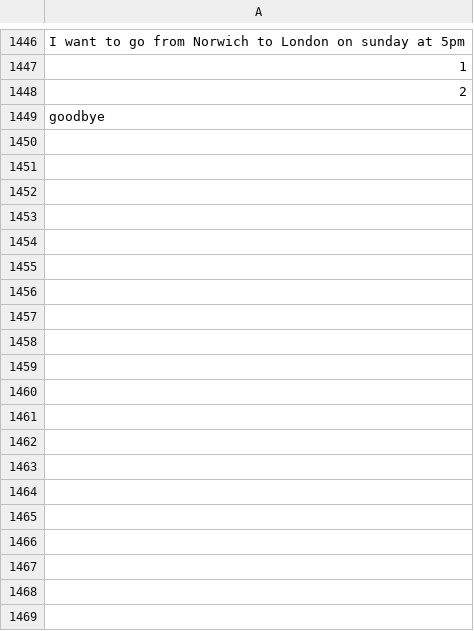
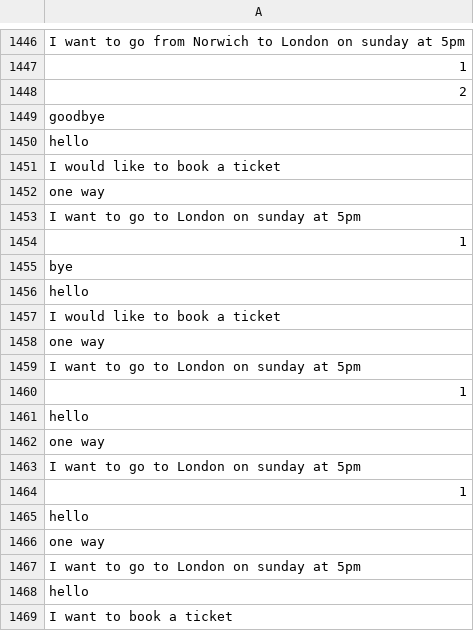
Before and after one commit to RyanLw007/AI-project, a CSV file: NLP/data/past_inputs.csv, drawn as a sheet; only a part is shown, gaps mark what is left out; the diff covers the shown part only.

```diff
--- a/NLP/data/past_inputs.csv
+++ b/NLP/data/past_inputs.csv
@@ -1449 +1449,21 @@ I want to go from Norwich to London on sunday at 5pm
 goodbye
+hello
+I would like to book a ticket
+one way
+I want to go to London on sunday at 5pm
+1
+bye
+hello
+I would like to book a ticket
+one way
+I want to go to London on sunday at 5pm
+1
+hello
+one way
+I want to go to London on sunday at 5pm
+1
+hello
+one way
+I want to go to London on sunday at 5pm
+hello
+I want to book a ticket
```
Also changed, not shown: 128 added rows elsewhere in this file, AICW2/mychatbots/ticketfinder/data/past_inputs.csv, 13 other files.
